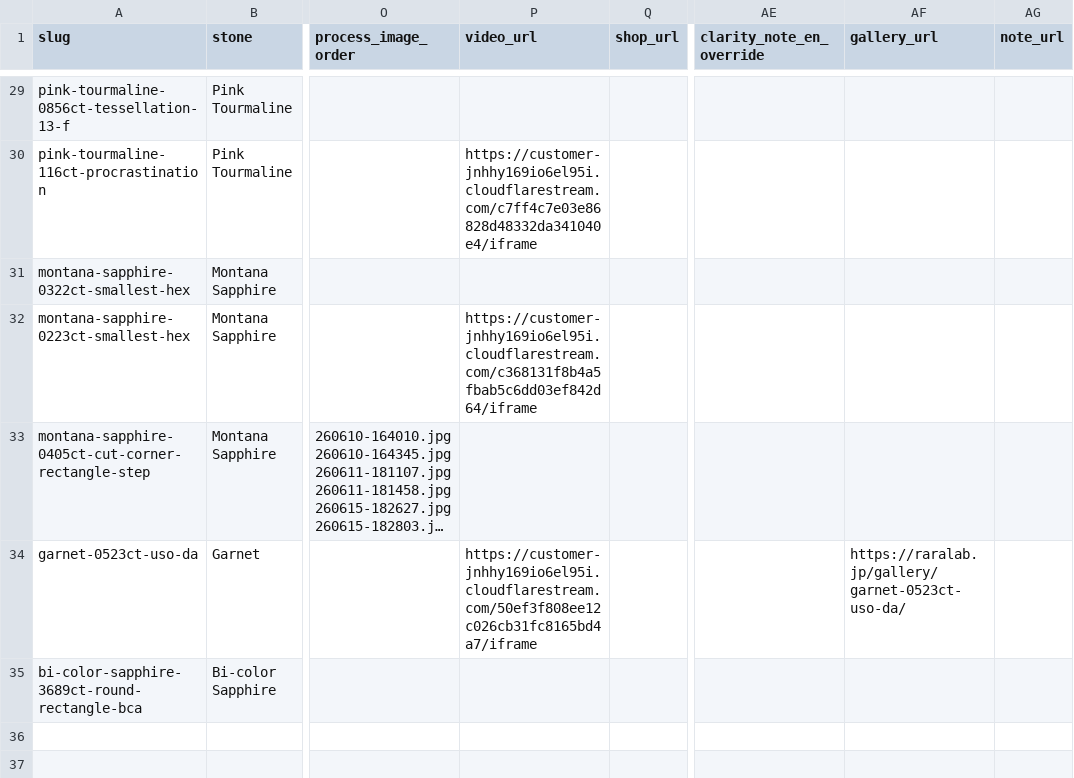
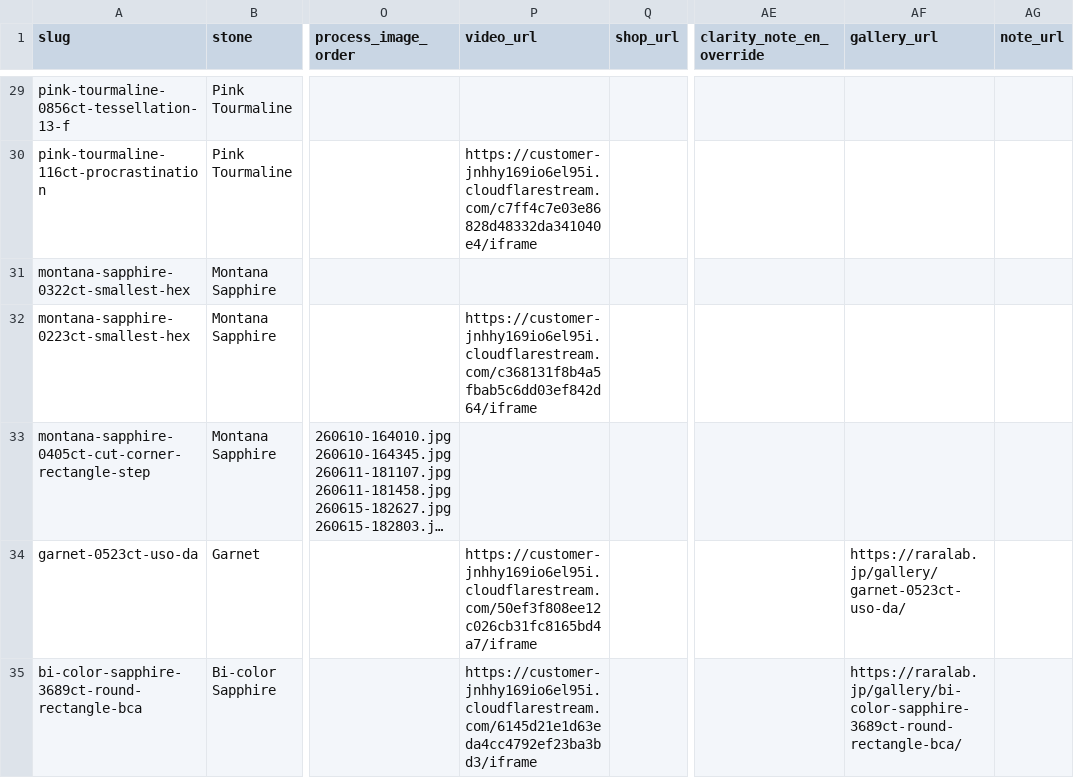
Before and after one commit to raralab-jp/raralabjp-251207, a CSV file: raralabjp/assets/data/items.csv, drawn as a sheet; only a part is shown, gaps mark what is left out; long unchanged cells end in …; the diff names each change by its address in the sheet, - before the commit and + after, or states it on an @@ line.

```diff
--- a/raralabjp/assets/data/items.csv
+++ b/raralabjp/assets/data/items.csv
-P35 (video_url): (empty)
+P35 (video_url): https://customer-jnhhy169io6el95i.cloudflarestream.com/6145d21e1d63eda4cc4792ef23ba3bd3/iframe
-AF35 (gallery_url): (empty)
+AF35 (gallery_url): https://raralab.jp/gallery/bi-color-sapphire-3689ct-round-rectangle-bca/
```
Also changed, not shown: raralabjp/site/assets/data/items.csv, 21 other files.
